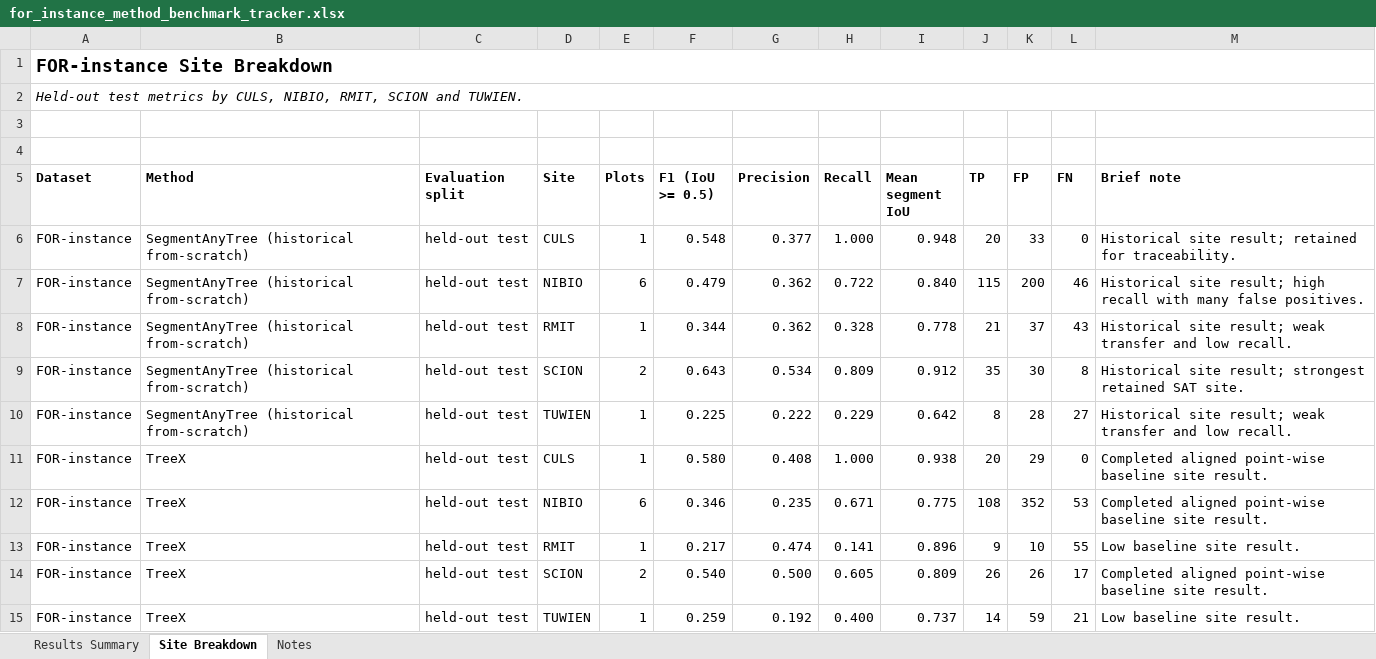
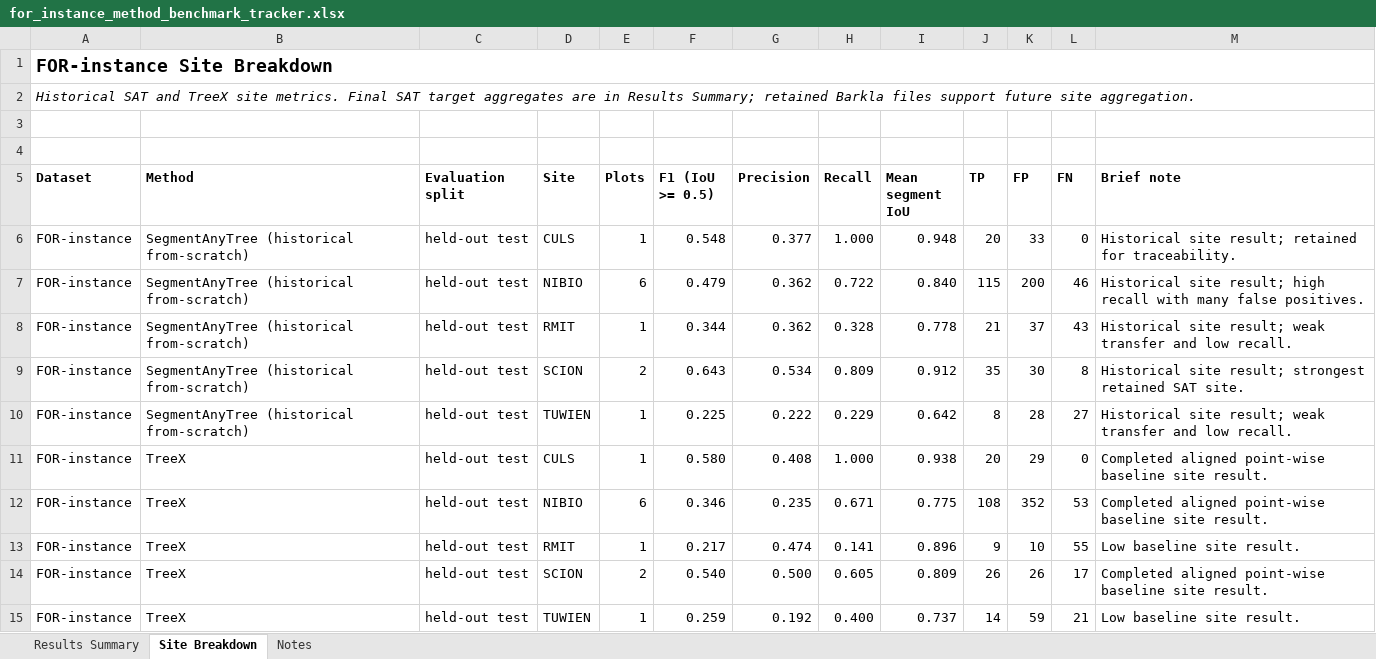
Before and after one commit to EwanMoorcroft/individual-tree-segmentation-benchmarks, an Excel workbook: outputs/sat_treex_benchmark_metrics/for_instance_method_benchmark_tracker.xlsx, sheet Site Breakdown, drawn as a sheet; values as stored, in another font and other column widths than the file's, no borders; the diff names each change by its address in the sheet, - before the commit and + after, or states it on an @@ line.

Commit message:
Finalize SegmentAnyTree benchmark results

```diff
--- a/outputs/sat_treex_benchmark_metrics/for_instance_method_benchmark_tracker.xlsx (sheet Site Breakdown)
+++ b/outputs/sat_treex_benchmark_metrics/for_instance_method_benchmark_tracker.xlsx (sheet Site Breakdown)
-A2 (Dataset): Held-out test metrics by CULS, NIBIO, RMIT, SCION and TUWIEN.
+A2 (Dataset): Historical SAT and TreeX site metrics. Final SAT target aggregates are in Results Summary; retained Barkla files support future site aggregation.
```
Also changed, not shown: sheet Results Summary, sheet Notes, 19 other files.
